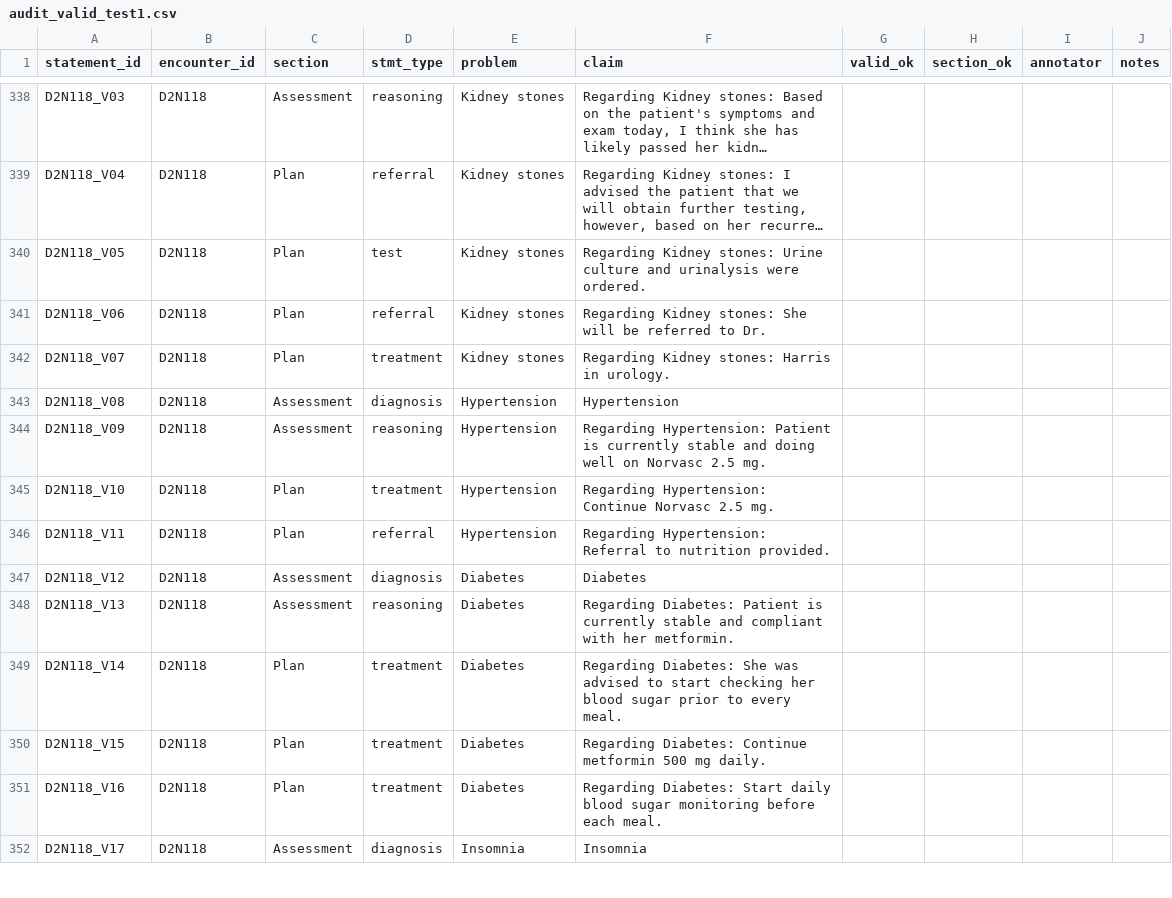
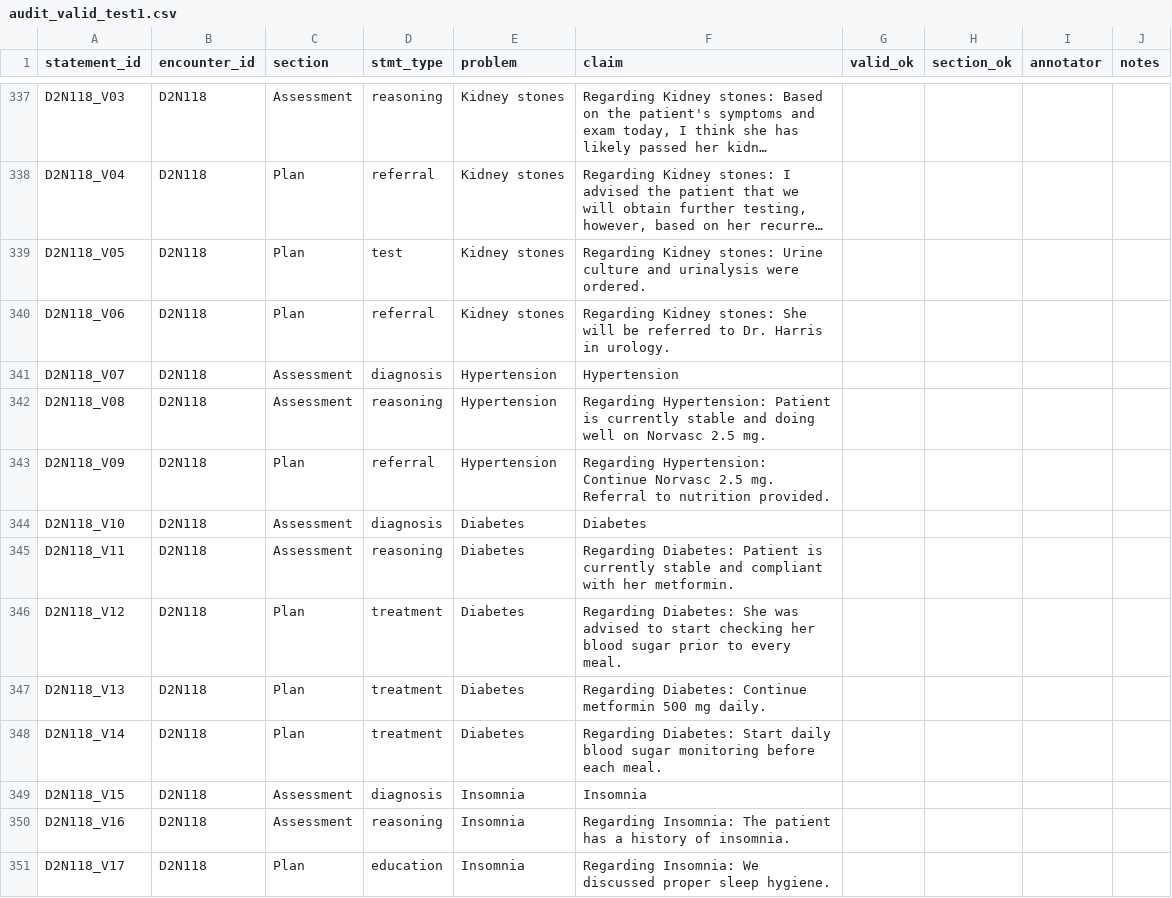
Before and after one commit to DoshikRahul/tokenizers, a CSV file: rq2_section_aware/data_out/audit_valid_test1.csv, drawn as a sheet; only a part is shown, gaps mark what is left out; long unchanged cells end in …; addresses are those after the commit; the diff covers the shown part only; the diff names each change by its address in the sheet, - before the commit and + after, or states it on an @@ line.

```diff
--- a/rq2_section_aware/data_out/audit_valid_test1.csv
+++ b/rq2_section_aware/data_out/audit_valid_test1.csv
-F340 (claim): …to Dr.
+F340 (claim): …to Dr. Harris in urology.
-C341 (section): Plan
+C341 (section): Assessment
-D341 (stmt_type): treatment
+D341 (stmt_type): diagnosis
-E341 (problem): Kidney stones
+E341 (problem): Hypertension
-F341 (claim): Regarding Kidney stones: Harris in urology.
+F341 (claim): Hypertension
-D342 (stmt_type): diagnosis
+D342 (stmt_type): reasoning
-F342 (claim): Hypertension
+F342 (claim): Regarding Hypertension: Patient is currently stable and doing well on Norvasc 2.5 mg.
-C343 (section): Assessment
+C343 (section): Plan
-D343 (stmt_type): reasoning
+D343 (stmt_type): referral
-F343 (claim): Regarding Hypertension: Patient is currently stable and doing well on Norvasc 2.5 mg.
+F343 (claim): Regarding Hypertension: Continue Norvasc 2.5 mg. Referral to nutrition provided.
-C344:C345 (section): Plan
+C344:C345 (section): Assessment
-D344 (stmt_type): treatment
+D344 (stmt_type): diagnosis
-E344:E345 (problem): Hypertension
+E344:E345 (problem): Diabetes
-F344 (claim): Regarding Hypertension: Continue Norvasc 2.5 mg.
+F344 (claim): Diabetes
-D345 (stmt_type): referral
+D345 (stmt_type): reasoning
-F345 (claim): Regarding Hypertension: Referral to nutrition provided.
+F345 (claim): Regarding Diabetes: Patient is currently stable and compliant with her metformin.
-C346:C347 (section): Assessment
+C346:C347 (section): Plan
-D346 (stmt_type): diagnosis
+D346 (stmt_type): treatment
-F346 (claim): Diabetes
+F346 (claim): Regarding Diabetes: She was advised to start checking her blood sugar prior to every meal.
-D347 (stmt_type): reasoning
+D347 (stmt_type): treatment
-F347 (claim): Regarding Diabetes: Patient is currently stable and compliant with her metformin.
+F347 (claim): Regarding Diabetes: Continue metformin 500 mg daily.
-F348 (claim): Regarding Diabetes: She was advised to start checking her blood sugar prior to every meal.
+F348 (claim): Regarding Diabetes: Start daily blood sugar monitoring before each meal.
-C349:C350 (section): Plan
+C349:C350 (section): Assessment
-D349 (stmt_type): treatment
+D349 (stmt_type): diagnosis
-E349:E350 (problem): Diabetes
+E349:E350 (problem): Insomnia
-F349 (claim): Regarding Diabetes: Continue metformin 500 mg daily.
+F349 (claim): Insomnia
-D350 (stmt_type): treatment
+D350 (stmt_type): reasoning
-F350 (claim): Regarding Diabetes: Start daily blood sugar monitoring before each meal.
+F350 (claim): Regarding Insomnia: The patient has a history of insomnia.
-C351 (section): Assessment
+C351 (section): Plan
-D351 (stmt_type): diagnosis
+D351 (stmt_type): education
-F351 (claim): Insomnia
+F351 (claim): Regarding Insomnia: We discussed proper sleep hygiene.
```
Also changed, not shown: 3 removed rows and 12 edited cells elsewhere in this file, rq2_section_aware/data_out/audit_valid_dev.csv, rq2_section_aware/data_out/audit_valid_train.csv, 9 other files.
